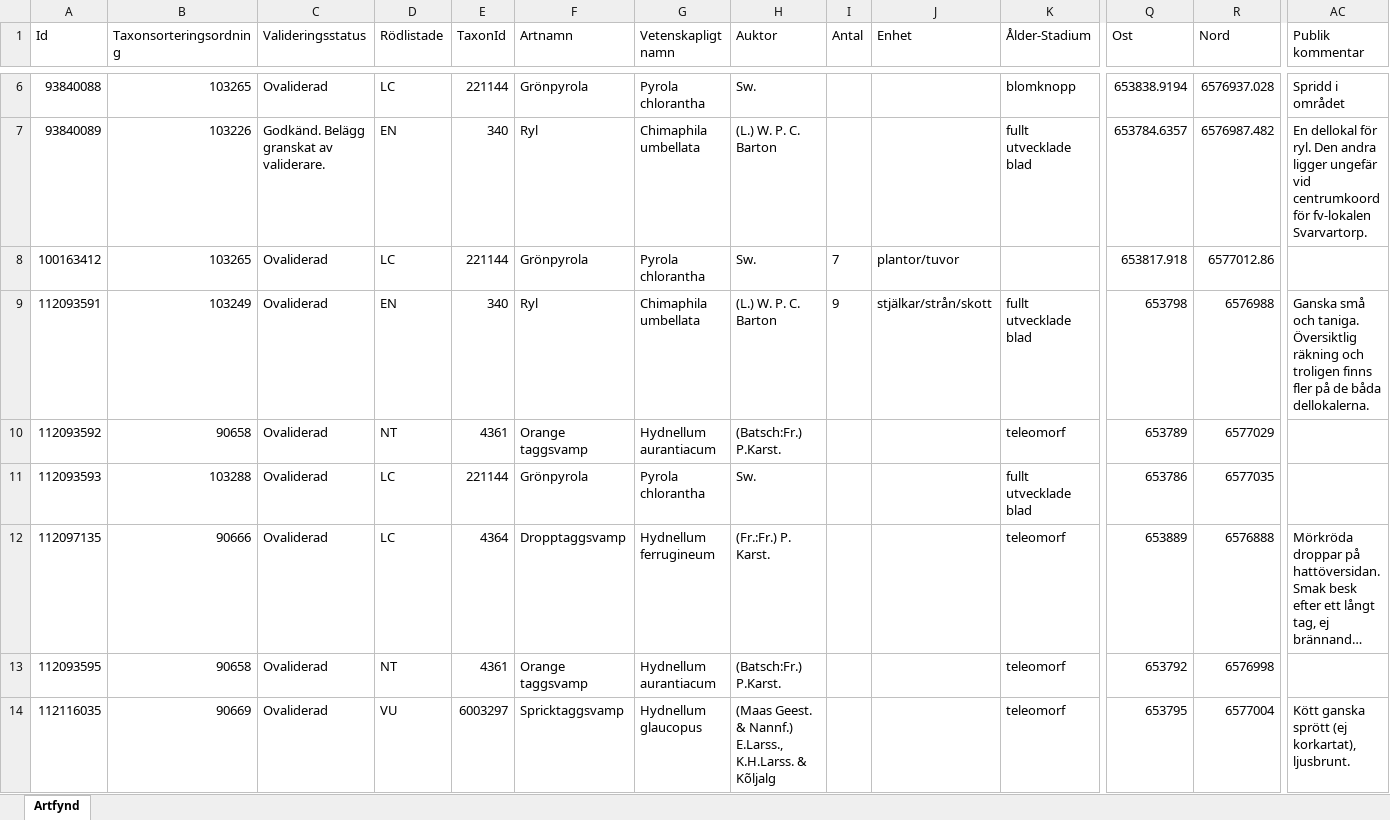
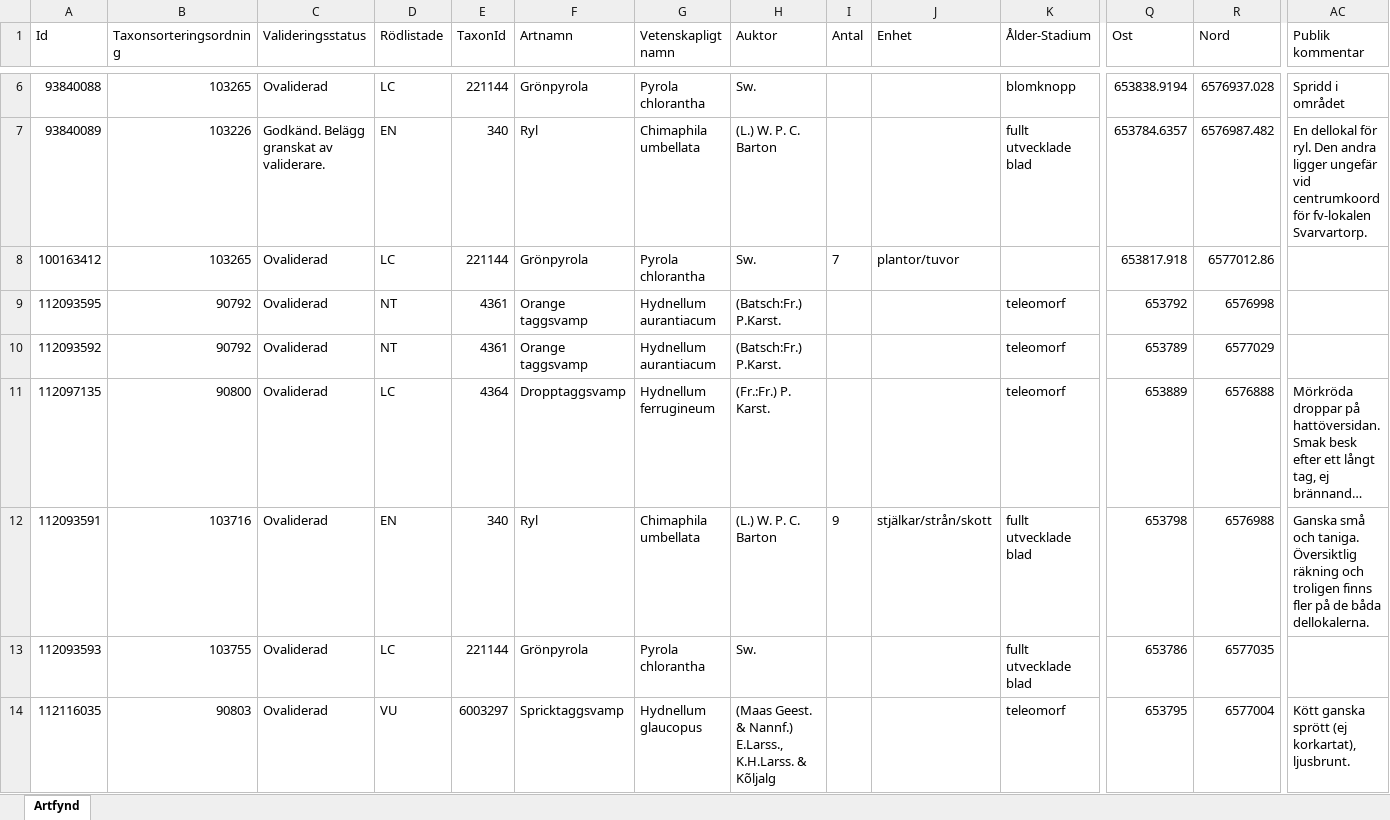
Before and after one commit to klasma/Logging_EKERO, an Excel workbook: artfynd/A 14020-2023.xlsx, sheet Artfynd, drawn as a sheet; only a part is shown, gaps mark what is left out; long unchanged cells end in …; values as stored, in another font and other column widths than the file's, no borders; removed rows and columns are numbered as before the commit, all else as after; rows hold the shown columns only; the diff names each change by its address in the sheet, - before the commit and + after, or states it on an @@ line.

```diff
--- a/artfynd/A 14020-2023.xlsx (sheet Artfynd)
+++ b/artfynd/A 14020-2023.xlsx (sheet Artfynd)
-A9 (Id): 112093591
+A9 (Id): 112093595
-B9 (Taxonsorteringsordning): 103249
+B9 (Taxonsorteringsordning): 90792
-D9 (Rödlistade): EN
+D9 (Rödlistade): NT
-E9 (TaxonId): 340
+E9 (TaxonId): 4361
-F9 (Artnamn): Ryl
+F9 (Artnamn): Orange taggsvamp
-G9 (Vetenskapligt namn): Chimaphila umbellata
+G9 (Vetenskapligt namn): Hydnellum aurantiacum
-H9 (Auktor): (L.) W. P. C. Barton
+H9 (Auktor): (Batsch:Fr.) P.Karst.
-I9 (Antal): 9
+I9 (Antal): (empty)
-J9 (Enhet): stjälkar/strån/skott
+J9 (Enhet): (empty)
-K9 (Ålder-Stadium): fullt utvecklade blad
+K9 (Ålder-Stadium): teleomorf
-Q9 (Ost): 653798
+Q9 (Ost): 653792
-R9 (Nord): 6576988
+R9 (Nord): 6576998
-AC9 (Publik kommentar): Ganska små och taniga. Översiktlig räkning och troligen finns fler på de båda dellokalerna.
+AC9 (Publik kommentar): (empty)
-B10 (Taxonsorteringsordning): 90658
+B10 (Taxonsorteringsordning): 90792
-row 11: 112093593 | 103288 | Ovaliderad | LC | 221144 | Grönpyrola | Pyrola chlorantha | Sw. |  |  | fullt utvecklade blad | 653786 | 6577035
-B11 (Taxonsorteringsordning): 90666
+B11 (Taxonsorteringsordning): 90800
+row 12: 112093591 | 103716 | Ovaliderad | EN | 340 | Ryl | Chimaphila umbellata | (L.) W. P. C. Barton | 9 | stjälkar/strån/skott | fullt utvecklade blad | 653798 | 6576988 | Ganska små och taniga. Översiktlig räkning och troligen finns fler på de båda dellokalerna.
-A13 (Id): 112093595
+A13 (Id): 112093593
-B13 (Taxonsorteringsordning): 90658
+B13 (Taxonsorteringsordning): 103755
-D13 (Rödlistade): NT
+D13 (Rödlistade): LC
-E13 (TaxonId): 4361
+E13 (TaxonId): 221144
-F13 (Artnamn): Orange taggsvamp
+F13 (Artnamn): Grönpyrola
-G13 (Vetenskapligt namn): Hydnellum aurantiacum
+G13 (Vetenskapligt namn): Pyrola chlorantha
-H13 (Auktor): (Batsch:Fr.) P.Karst.
+H13 (Auktor): Sw.
-K13 (Ålder-Stadium): teleomorf
+K13 (Ålder-Stadium): fullt utvecklade blad
-Q13 (Ost): 653792
+Q13 (Ost): 653786
-R13 (Nord): 6576998
+R13 (Nord): 6577035
-B14 (Taxonsorteringsordning): 90669
+B14 (Taxonsorteringsordning): 90803
```
Also changed, not shown: artfynd/A 11803-2022.xlsx, artfynd/A 13237-2023.xlsx, 55 other files.
